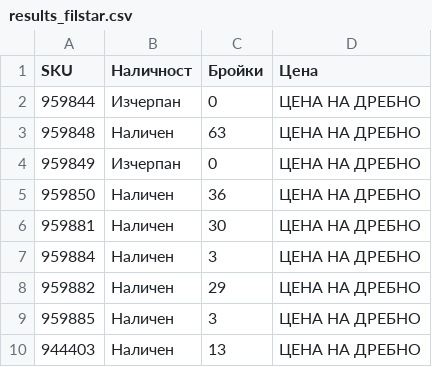
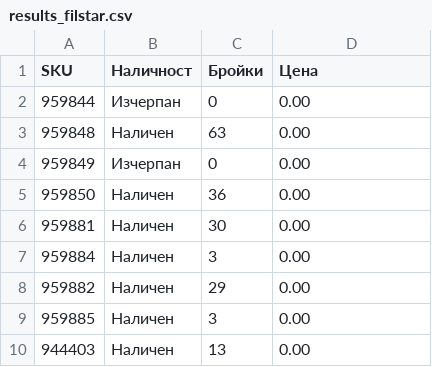
Before and after one commit to vladi1199/filstar, a CSV file: results_filstar.csv, drawn as a sheet.

```diff
--- a/results_filstar.csv
+++ b/results_filstar.csv
@@ -1,10 +1,10 @@
 SKU,Наличност,Бройки,Цена
-959844,Изчерпан,0,ЦЕНА НА ДРЕБНО
-959848,Наличен,63,ЦЕНА НА ДРЕБНО
-959849,Изчерпан,0,ЦЕНА НА ДРЕБНО
-959850,Наличен,36,ЦЕНА НА ДРЕБНО
-959881,Наличен,30,ЦЕНА НА ДРЕБНО
-959884,Наличен,3,ЦЕНА НА ДРЕБНО
-959882,Наличен,29,ЦЕНА НА ДРЕБНО
-959885,Наличен,3,ЦЕНА НА ДРЕБНО
-944403,Наличен,13,ЦЕНА НА ДРЕБНО
+959844,Изчерпан,0,0.00
+959848,Наличен,63,0.00
+959849,Изчерпан,0,0.00
+959850,Наличен,36,0.00
+959881,Наличен,30,0.00
+959884,Наличен,3,0.00
+959882,Наличен,29,0.00
+959885,Наличен,3,0.00
+944403,Наличен,13,0.00
```
Also changed, not shown: 1 other file.
